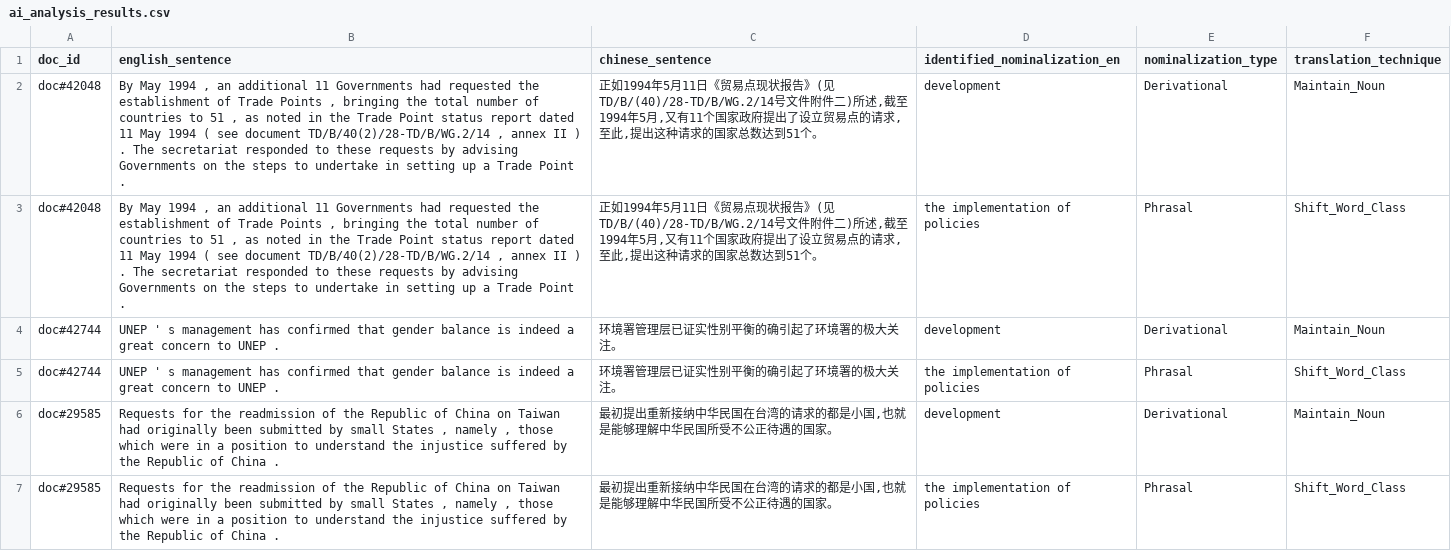
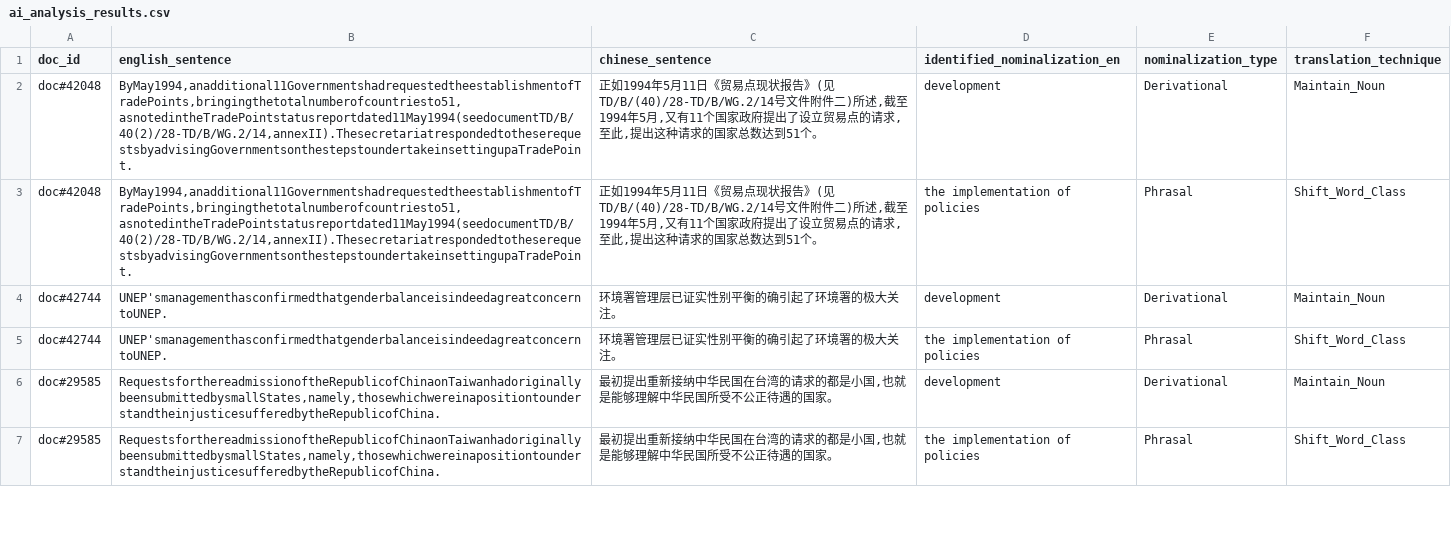
Before and after one commit to selaky/TTAT, a CSV file: ai_analysis_results.csv, drawn as a sheet; only a part is shown; the diff covers the shown part only.

```diff
--- a/ai_analysis_results.csv
+++ b/ai_analysis_results.csv
@@ -1,7 +1,7 @@
 doc_id,english_sentence,chinese_sentence,identified_nominalization_en,nominalization_type,translation_technique
-doc#42048,"By May 1994 , an additional 11 Governments had requested the establishment of Trade Points , bringing the total number of countries to 51 , as noted in the Trade Point status report dated 11 May 1994 ( see document TD/B/40(2)/28-TD/B/WG.2/14 , annex II ) . The secretariat responded to these requests by advising Governments on the steps to undertake in setting up a Trade Point .","正如1994年5月11日《贸易点现状报告》(见TD/B/(40)/28-TD/B/WG.2/14号文件附件二)所述,截至1994年5月,又有11个国家政府提出了设立贸易点的请求,至此,提出这种请求的国家总数达到51个。",development,Derivational,Maintain_Noun
-doc#42048,"By May 1994 , an additional 11 Governments had requested the establishment of Trade Points , bringing the total number of countries to 51 , as noted in the Trade Point status report dated 11 May 1994 ( see document TD/B/40(2)/28-TD/B/WG.2/14 , annex II ) . The secretariat responded to these requests by advising Governments on the steps to undertake in setting up a Trade Point .","正如1994年5月11日《贸易点现状报告》(见TD/B/(40)/28-TD/B/WG.2/14号文件附件二)所述,截至1994年5月,又有11个国家政府提出了设立贸易点的请求,至此,提出这种请求的国家总数达到51个。",the implementation of policies,Phrasal,Shift_Word_Class
-doc#42744,UNEP ' s management has confirmed that gender balance is indeed a great concern to UNEP .,环境署管理层已证实性别平衡的确引起了环境署的极大关注。,development,Derivational,Maintain_Noun
-doc#42744,UNEP ' s management has confirmed that gender balance is indeed a great concern to UNEP .,环境署管理层已证实性别平衡的确引起了环境署的极大关注。,the implementation of policies,Phrasal,Shift_Word_Class
-doc#29585,"Requests for the readmission of the Republic of China on Taiwan had originally been submitted by small States , namely , those which were in a position to understand the injustice suffered by the Republic of China .","最初提出重新接纳中华民国在台湾的请求的都是小国,也就是能够理解中华民国所受不公正待遇的国家。",development,Derivational,Maintain_Noun
-doc#29585,"Requests for the readmission of the Republic of China on Taiwan had originally been submitted by small States , namely , those which were in a position to understand the injustice suffered by the Republic of China .","最初提出重新接纳中华民国在台湾的请求的都是小国,也就是能够理解中华民国所受不公正待遇的国家。",the implementation of policies,Phrasal,Shift_Word_Class
+doc#42048,"ByMay1994,anadditional11GovernmentshadrequestedtheestablishmentofTradePoints,bringingthetotalnumberofcountriesto51,asnotedintheTradePointstatusreportdated11May1994(seedocumentTD/B/40(2)/28-TD/B/WG.2/14,annexII).ThesecretariatrespondedtotheserequestsbyadvisingGovernmentsonthestepstoundertakeinsettingupaTradePoint.","正如1994年5月11日《贸易点现状报告》(见TD/B/(40)/28-TD/B/WG.2/14号文件附件二)所述,截至1994年5月,又有11个国家政府提出了设立贸易点的请求,至此,提出这种请求的国家总数达到51个。",development,Derivational,Maintain_Noun
+doc#42048,"ByMay1994,anadditional11GovernmentshadrequestedtheestablishmentofTradePoints,bringingthetotalnumberofcountriesto51,asnotedintheTradePointstatusreportdated11May1994(seedocumentTD/B/40(2)/28-TD/B/WG.2/14,annexII).ThesecretariatrespondedtotheserequestsbyadvisingGovernmentsonthestepstoundertakeinsettingupaTradePoint.","正如1994年5月11日《贸易点现状报告》(见TD/B/(40)/28-TD/B/WG.2/14号文件附件二)所述,截至1994年5月,又有11个国家政府提出了设立贸易点的请求,至此,提出这种请求的国家总数达到51个。",the implementation of policies,Phrasal,Shift_Word_Class
+doc#42744,UNEP'smanagementhasconfirmedthatgenderbalanceisindeedagreatconcerntoUNEP.,环境署管理层已证实性别平衡的确引起了环境署的极大关注。,development,Derivational,Maintain_Noun
+doc#42744,UNEP'smanagementhasconfirmedthatgenderbalanceisindeedagreatconcerntoUNEP.,环境署管理层已证实性别平衡的确引起了环境署的极大关注。,the implementation of policies,Phrasal,Shift_Word_Class
+doc#29585,"RequestsforthereadmissionoftheRepublicofChinaonTaiwanhadoriginallybeensubmittedbysmallStates,namely,thosewhichwereinapositiontounderstandtheinjusticesufferedbytheRepublicofChina.","最初提出重新接纳中华民国在台湾的请求的都是小国,也就是能够理解中华民国所受不公正待遇的国家。",development,Derivational,Maintain_Noun
+doc#29585,"RequestsforthereadmissionoftheRepublicofChinaonTaiwanhadoriginallybeensubmittedbysmallStates,namely,thosewhichwereinapositiontounderstandtheinjusticesufferedbytheRepublicofChina.","最初提出重新接纳中华民国在台湾的请求的都是小国,也就是能够理解中华民国所受不公正待遇的国家。",the implementation of policies,Phrasal,Shift_Word_Class
```
Also changed, not shown: 10 removed rows and 6 edited cells elsewhere in this file, 4 other files.
